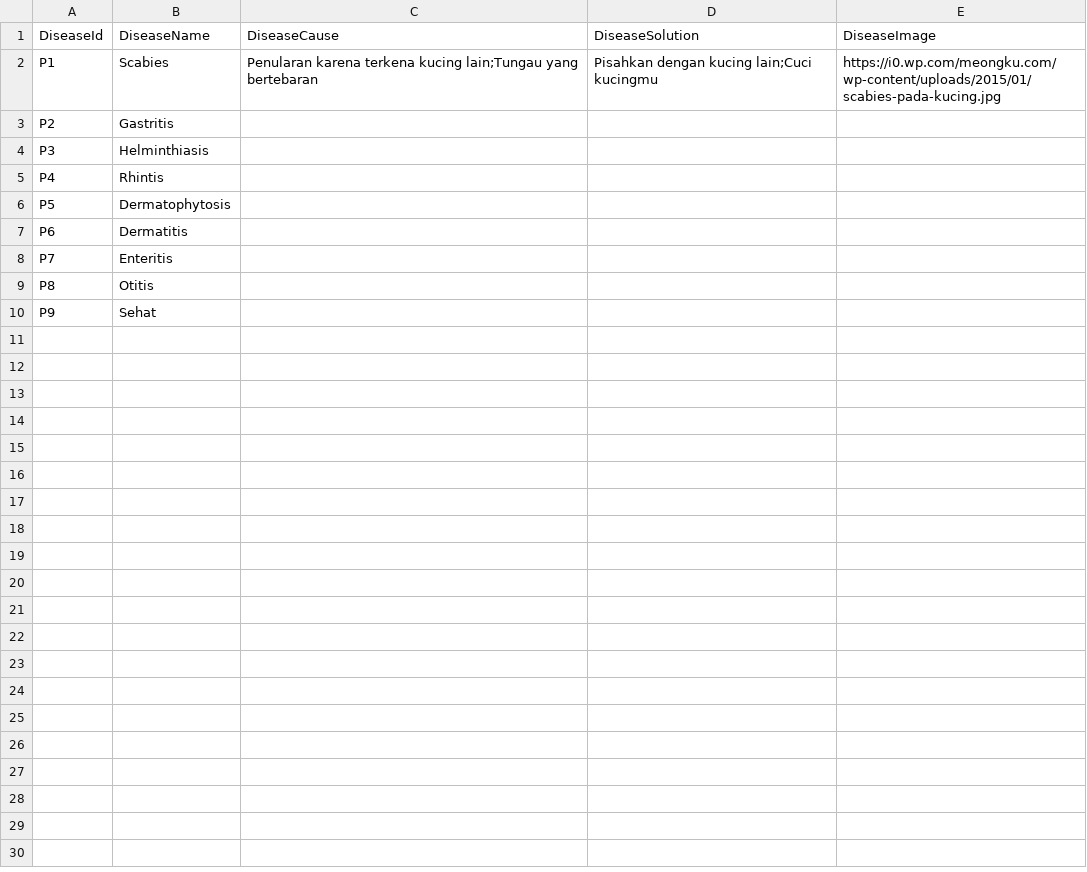
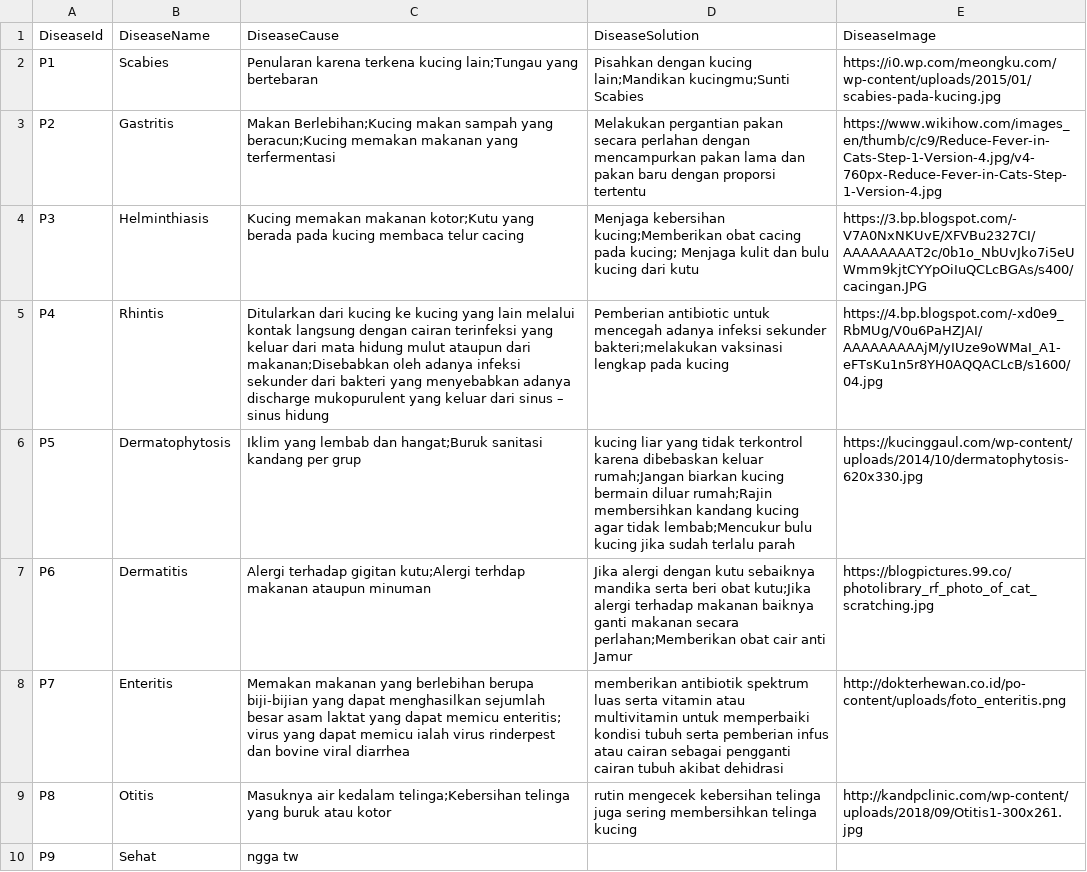
Before and after one commit to kucingambyar/diagnosiskucing, a CSV file: disease.csv, drawn as a sheet.

Commit message:
dah ni apa lagi

```diff
--- a/disease.csv
+++ b/disease.csv
@@ -1,10 +1,10 @@
 DiseaseId,DiseaseName,DiseaseCause,DiseaseSolution,DiseaseImage
-P1,Scabies,Penularan karena terkena kucing lain;Tungau yang bertebaran,Pisahkan dengan kucing lain;Cuci kucingmu,https://i0.wp.com/meongku.com/wp-content/uploads/2015/01/scabies-pada-kucing.jpg
-P2,Gastritis,
-P3,Helminthiasis,
-P4,Rhintis,
-P5,Dermatophytosis,
-P6,Dermatitis,
-P7,Enteritis,
-P8,Otitis,
-P9,Sehat,
+P1,Scabies,Penularan karena terkena kucing lain;Tungau yang bertebaran,Pisahkan dengan kucing lain;Mandikan kucingmu;Sunti Scabies,https://i0.wp.com/meongku.com/wp-content/uploads/2015/01/scabies-pada-kucing.jpg
+P2,Gastritis,Makan Berlebihan;Kucing makan sampah yang beracun;Kucing memakan makanan yang terfermentasi,Melakukan pergantian pakan secara perlahan dengan mencampurkan pakan lama dan pakan baru dengan proporsi tertentu,https://www.wikihow.com/images_en/thumb/c/c9/Reduce-Fever-in-Cats-Step-1-Version-4.jpg/v4-760px-Reduce-Fever-in-Cats-Step-1-Version-4.jpg
+P3,Helminthiasis,Kucing memakan makanan kotor;Kutu yang berada pada kucing membaca telur cacing,Menjaga kebersihan kucing;Memberikan obat cacing pada kucing;	Menjaga kulit dan bulu kucing dari kutu,https://3.bp.blogspot.com/-V7A0NxNKUvE/XFVBu2327CI/AAAAAAAAT2c/0b1o_NbUvJko7i5eUWmm9kjtCYYpOiIuQCLcBGAs/s400/cacingan.JPG
+P4,Rhintis,Ditularkan dari kucing ke kucing yang lain melalui kontak langsung dengan cairan terinfeksi yang keluar dari mata hidung mulut ataupun dari makanan;Disebabkan oleh adanya infeksi sekunder dari bakteri yang menyebabkan adanya discharge mukopurulent yang keluar dari sinus – sinus hidung,Pemberian antibiotic untuk mencegah adanya infeksi sekunder bakteri;melakukan vaksinasi lengkap pada kucing,https://4.bp.blogspot.com/-xd0e9_RbMUg/V0u6PaHZJAI/AAAAAAAAAjM/yIUze9oWMaI_A1-eFTsKu1n5r8YH0AQQACLcB/s1600/04.jpg
+P5,Dermatophytosis,Iklim yang lembab dan hangat;Buruk sanitasi kandang per grup, kucing liar yang tidak terkontrol karena dibebaskan keluar rumah;Jangan biarkan kucing bermain diluar rumah;Rajin membersihkan kandang kucing agar tidak lembab;Mencukur bulu kucing jika sudah terlalu parah,https://kucinggaul.com/wp-content/uploads/2014/10/dermatophytosis-620x330.jpg
+P6,Dermatitis,Alergi terhadap gigitan kutu;Alergi terhdap makanan ataupun minuman,Jika alergi dengan kutu sebaiknya mandika serta beri obat kutu;Jika alergi terhadap makanan baiknya ganti makanan secara perlahan;Memberikan obat cair anti Jamur,https://blogpictures.99.co/photolibrary_rf_photo_of_cat_scratching.jpg
+P7,Enteritis,Memakan makanan yang berlebihan berupa biji-bijian yang dapat menghasilkan sejumlah besar asam laktat yang dapat memicu enteritis; virus yang dapat memicu ialah virus rinderpest dan bovine viral diarrhea, memberikan antibiotik spektrum luas serta vitamin atau multivitamin untuk memperbaiki kondisi tubuh serta pemberian infus atau cairan sebagai pengganti cairan tubuh akibat dehidrasi,http://dokterhewan.co.id/po-content/uploads/foto_enteritis.png
+P8,Otitis,Masuknya air kedalam telinga;Kebersihan telinga yang buruk atau kotor,rutin mengecek kebersihan telinga juga sering membersihkan telinga kucing,http://kandpclinic.com/wp-content/uploads/2018/09/Otitis1-300x261.jpg
+P9,Sehat, ngga tw
```
